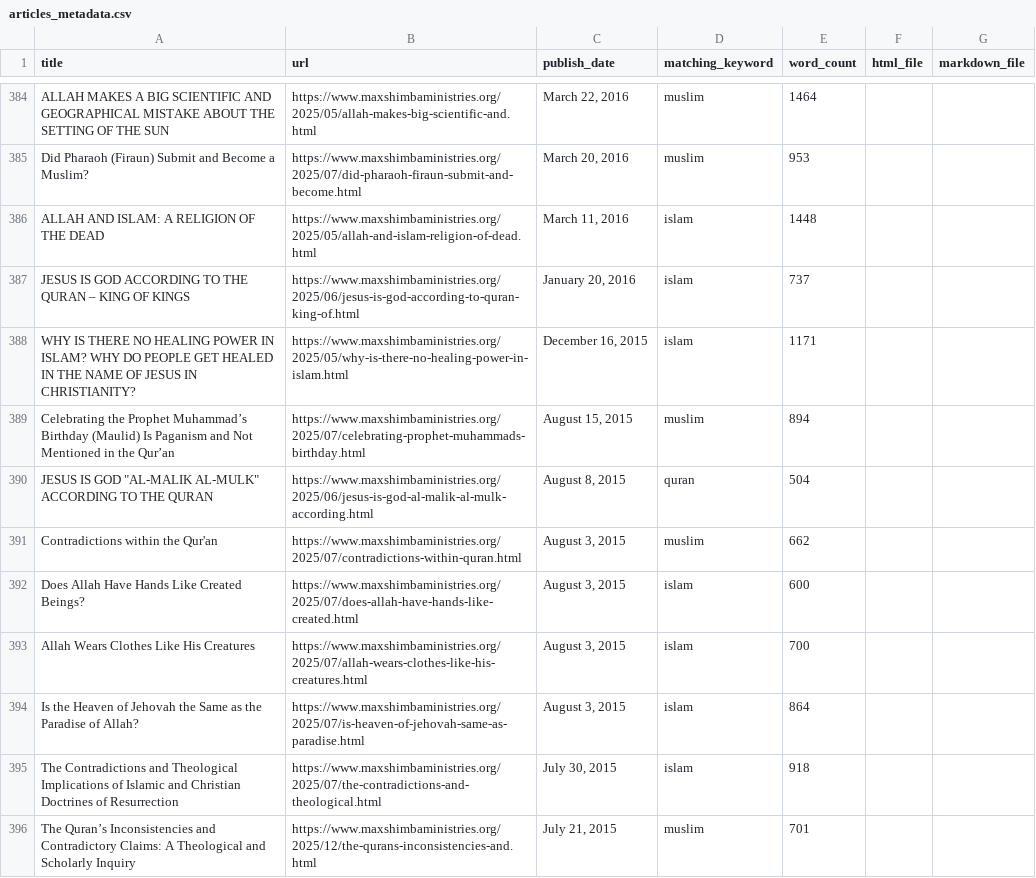
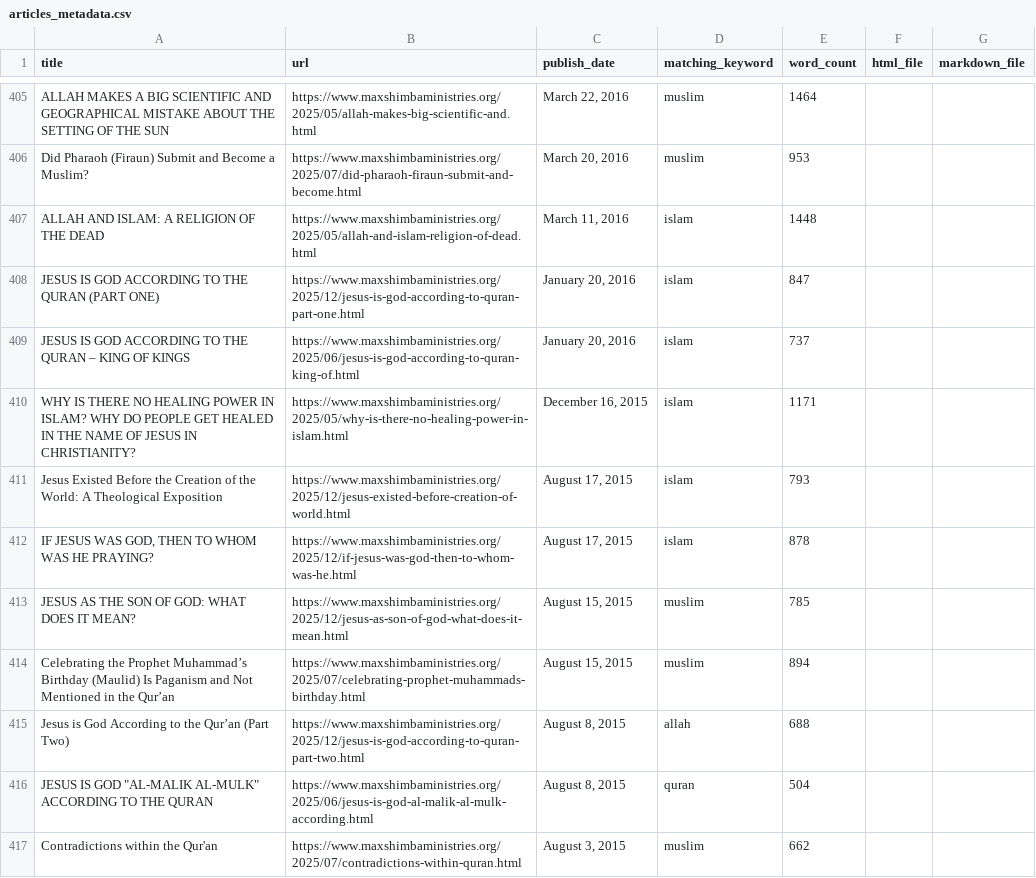
Before and after one commit to lioneltchami/islamicdilemma, a CSV file: articles_archive/exports/articles_metadata.csv, drawn as a sheet; only a part is shown, gaps mark what is left out; the shorter side is filled out with more unchanged rows; the diff covers the shown part only; the diff names each change by its address in the sheet, - before the commit and + after, or states it on an @@ line.

```diff
--- a/articles_archive/exports/articles_metadata.csv
+++ b/articles_archive/exports/articles_metadata.csv
+row 408: JESUS IS GOD ACCORDING TO THE QURAN (PART ONE) | https://www.maxshimbaministries.org/2025/12/jesus-is-god-according-to-quran-part-one.html | January 20, 2016 | islam | 847
+row 411: Jesus Existed Before the Creation of the World: A Theological Exposition | https://www.maxshimbaministries.org/2025/12/jesus-existed-before-creation-of-world.html | August 17, 2015 | islam | 793
+row 412: IF JESUS WAS GOD, THEN TO WHOM WAS HE PRAYING? | https://www.maxshimbaministries.org/2025/12/if-jesus-was-god-then-to-whom-was-he.html | August 17, 2015 | islam | 878
+row 413: JESUS AS THE SON OF GOD: WHAT DOES IT MEAN? | https://www.maxshimbaministries.org/2025/12/jesus-as-son-of-god-what-does-it-mean.html | August 15, 2015 | muslim | 785
+row 415: Jesus is God According to the Qur’an (Part Two) | https://www.maxshimbaministries.org/2025/12/jesus-is-god-according-to-quran-part-two.html | August 8, 2015 | allah | 688
```
Also changed, not shown: 21 added rows elsewhere in this file, 6 other files.
